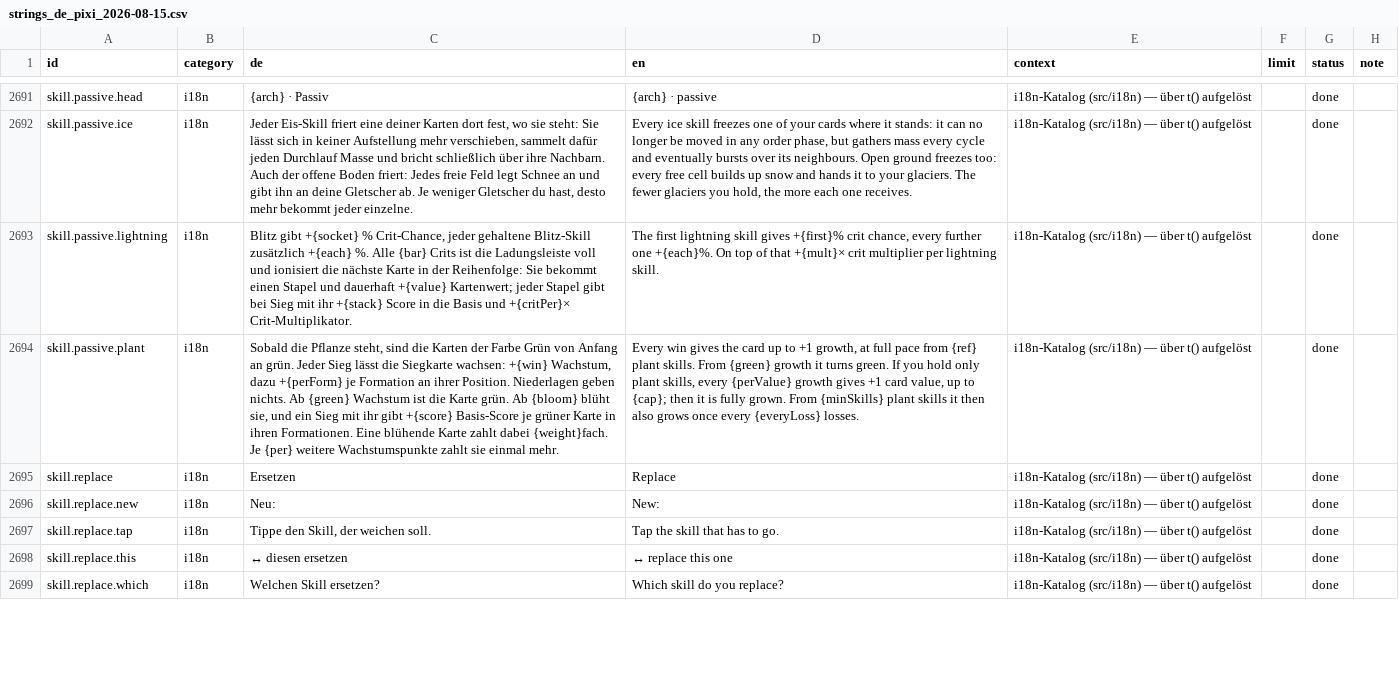
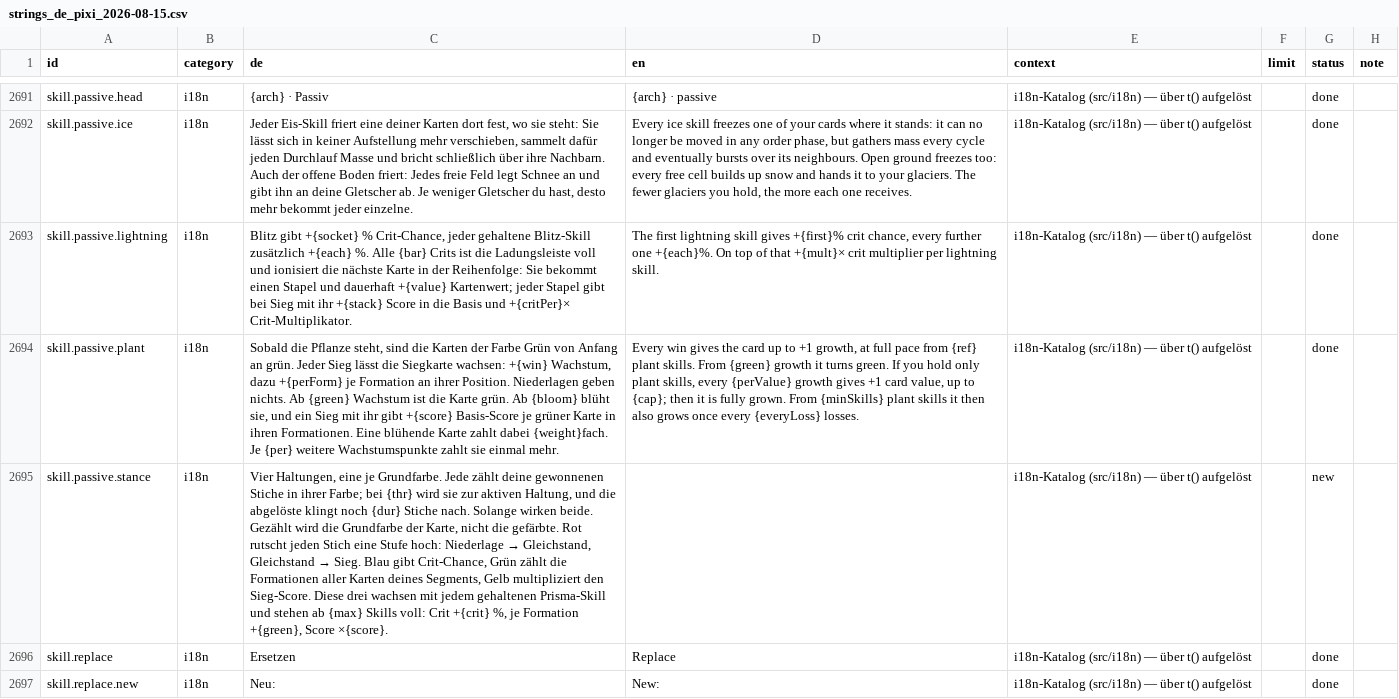
Before and after one commit to GitGudMonkeh/autostich, a CSV file: docs/localization/strings_de_pixi_2026-08-15.csv, drawn as a sheet; only a part is shown, gaps mark what is left out; the shorter side is filled out with more unchanged rows; the diff names each change by its address in the sheet, - before the commit and + after, or states it on an @@ line.

```diff
--- a/docs/localization/strings_de_pixi_2026-08-15.csv
+++ b/docs/localization/strings_de_pixi_2026-08-15.csv
+row 2695: skill.passive.stance | i18n | Vier Haltungen, eine je Grundfarbe. Jede zählt deine gewonnenen Stiche in ihrer Farbe; bei {thr} wird sie zur aktiven Haltung, und die abgelöste klingt noch {dur} Stiche nach. Solange wirken beide. Gezählt wird die Grundfarbe der Karte, nicht die gefärbte. Rot rutscht jeden Stich eine Stufe hoch: Niederlage → Gleichstand, Gleichstand → Sieg. Blau gibt Crit-Chance, Grün zählt die Formationen aller Karten deines Segments, Gelb multipliziert den Sieg-Score. Diese drei wachsen mit jedem gehaltenen Prisma-Skill und stehen ab {max} Skills voll: Crit +{crit} %, je Formation +{green}, Score ×{score}. |  | i18n-Katalog (src/i18n) — über t() aufgelöst |  | new
```
Also changed, not shown: docs/localization/strings_es.csv, docs/localization/strings_zh-Hans.csv, 6 other files.
